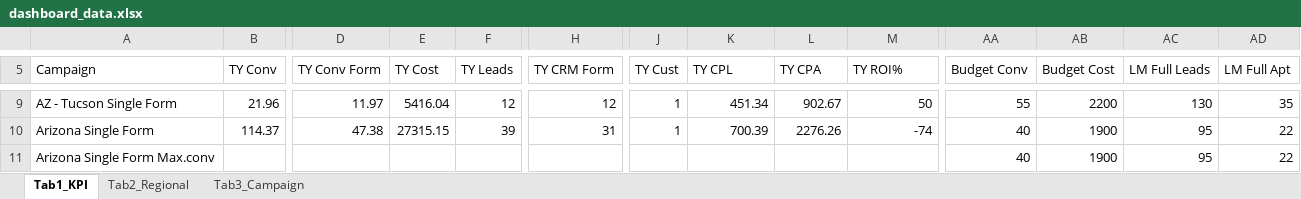
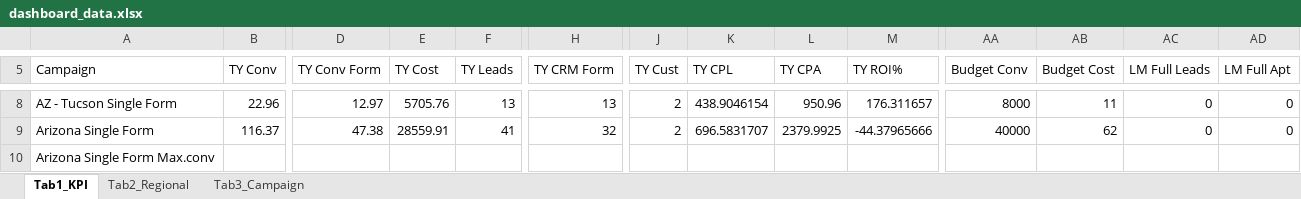
Before and after one commit to panpanlsw-ops/Google-Dashboard, an Excel workbook: dashboard_data.xlsx, sheet Tab1_KPI, drawn as a sheet; only a part is shown, gaps mark what is left out; values as stored, in another font and other column widths than the file's, no cell formats; addresses are those after the commit; the diff covers the shown part only; the diff names each change by its address in the sheet, - before the commit and + after, or states it on an @@ line.

```diff
--- a/dashboard_data.xlsx (sheet Tab1_KPI)
+++ b/dashboard_data.xlsx (sheet Tab1_KPI)
-B8 (TY Conv): 21.96
+B8 (TY Conv): 22.96
-D8 (TY Conv Form): 11.97
+D8 (TY Conv Form): 12.97
-E8 (TY Cost): 5416.04
+E8 (TY Cost): 5705.76
-F8 (TY Leads): 12
+F8 (TY Leads): 13
-H8 (TY CRM Form): 12
+H8 (TY CRM Form): 13
-J8:J9 (TY Cust): 1
+J8:J9 (TY Cust): 2
-K8 (TY CPL): 451.34
+K8 (TY CPL): 438.9046154
-L8 (TY CPA): 902.67
+L8 (TY CPA): 950.96
-M8 (TY ROI%): 50
+M8 (TY ROI%): 176.311657
-AA8 (Budget Conv): 55
+AA8 (Budget Conv): 8000
-AB8 (Budget Cost): 2200
+AB8 (Budget Cost): 11
-AC8 (LM Full Leads): 130
+AC8 (LM Full Leads): 0
-AD8 (LM Full Apt): 35
+AD8 (LM Full Apt): 0
-B9 (TY Conv): 114.37
+B9 (TY Conv): 116.37
-E9 (TY Cost): 27315.15
+E9 (TY Cost): 28559.91
-F9 (TY Leads): 39
+F9 (TY Leads): 41
-H9 (TY CRM Form): 31
+H9 (TY CRM Form): 32
-K9 (TY CPL): 700.39
+K9 (TY CPL): 696.5831707
-L9 (TY CPA): 2276.26
+L9 (TY CPA): 2379.9925
-M9 (TY ROI%): -74
+M9 (TY ROI%): -44.37965666
-AA9 (Budget Conv): 40
+AA9 (Budget Conv): 40000
-AB9 (Budget Cost): 1900
+AB9 (Budget Cost): 62
-AC9 (LM Full Leads): 95
+AC9 (LM Full Leads): 0
-AD9 (LM Full Apt): 22
+AD9 (LM Full Apt): 0
-AA10 (Budget Conv): 40
+AA10 (Budget Conv): (empty)
-AB10 (Budget Cost): 1900
+AB10 (Budget Cost): (empty)
-AC10 (LM Full Leads): 95
+AC10 (LM Full Leads): (empty)
-AD10 (LM Full Apt): 22
+AD10 (LM Full Apt): (empty)
```
Also changed, not shown: 1 removed row and 372 edited cells elsewhere in this sheet, sheet Tab3_Campaign, sheet Tab2_Regional, cell formats, 1 other file.
